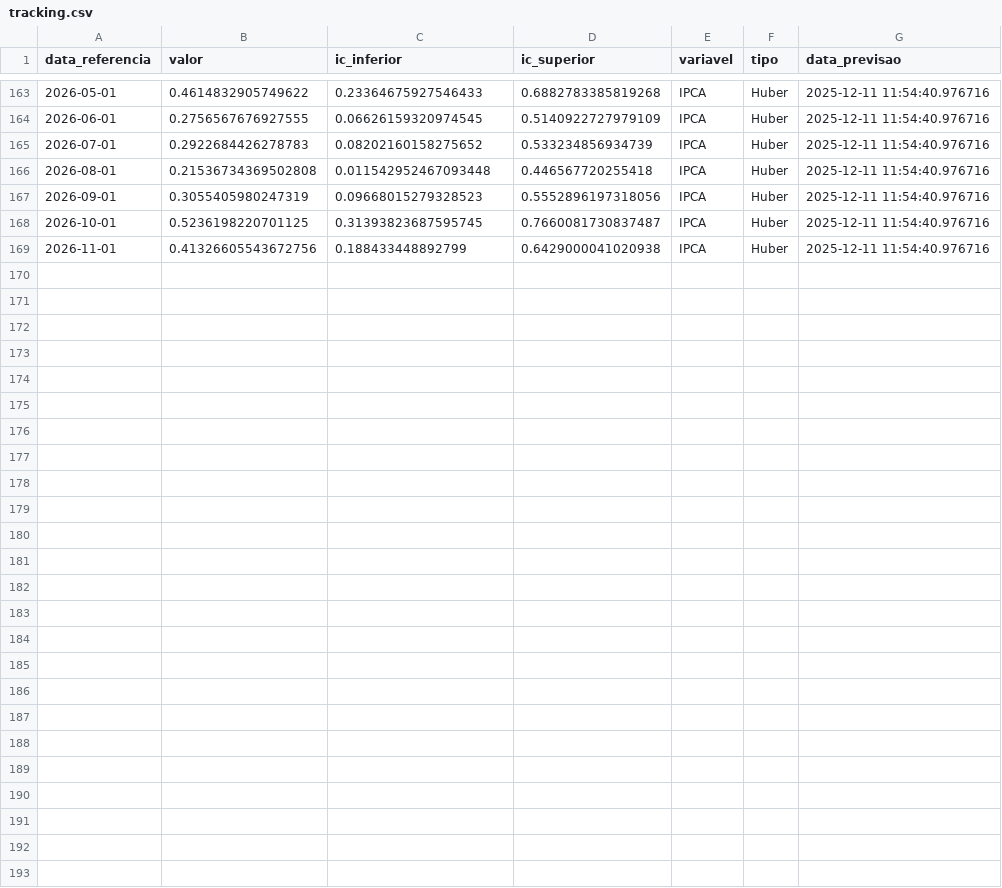
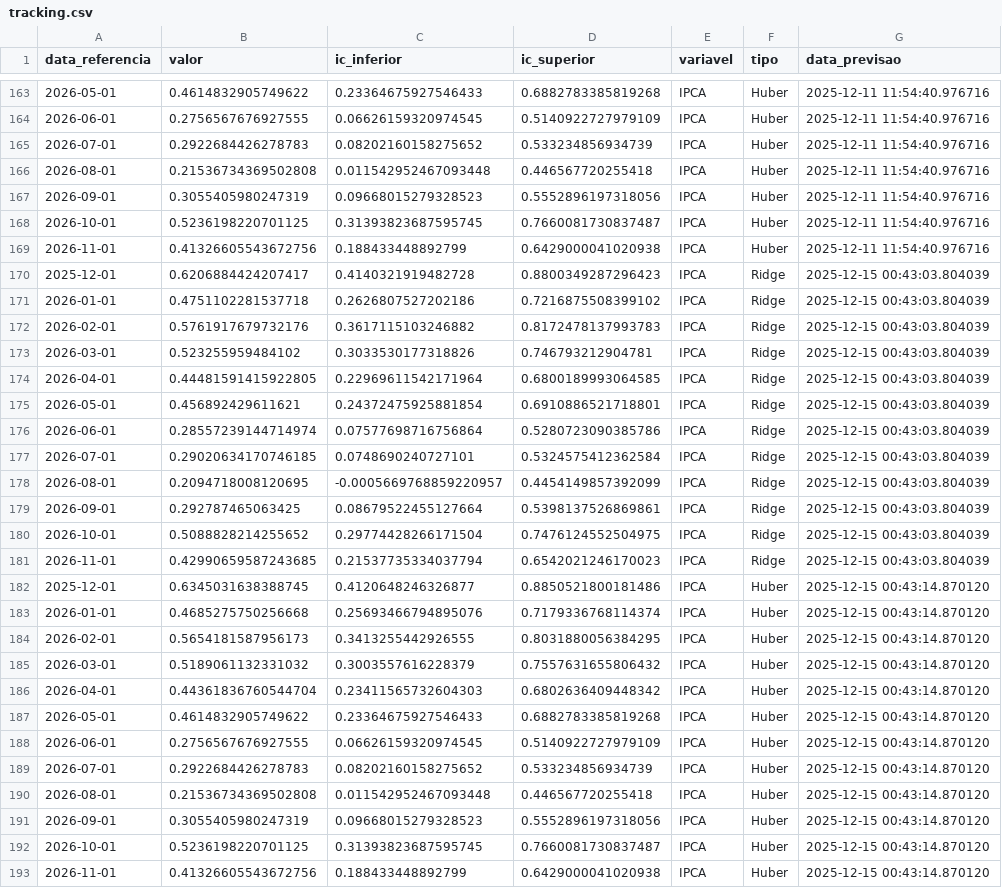
Before and after one commit to schoulten/imersao03, a CSV file: dados/tracking.csv, drawn as a sheet; only a part is shown, gaps mark what is left out; the diff names each change by its address in the sheet, - before the commit and + after, or states it on an @@ line.

```diff
--- a/dados/tracking.csv
+++ b/dados/tracking.csv
+row 170: 2025-12-01 | 0.6206884424207417 | 0.4140321919482728 | 0.8800349287296423 | IPCA | Ridge | 2025-12-15 00:43:03.804039
+row 171: 2026-01-01 | 0.4751102281537718 | 0.2626807527202186 | 0.7216875508399102 | IPCA | Ridge | 2025-12-15 00:43:03.804039
+row 172: 2026-02-01 | 0.5761917679732176 | 0.3617115103246882 | 0.8172478137993783 | IPCA | Ridge | 2025-12-15 00:43:03.804039
+row 173: 2026-03-01 | 0.523255959484102 | 0.3033530177318826 | 0.746793212904781 | IPCA | Ridge | 2025-12-15 00:43:03.804039
+row 174: 2026-04-01 | 0.44481591415922805 | 0.22969611542171964 | 0.6800189993064585 | IPCA | Ridge | 2025-12-15 00:43:03.804039
+row 175: 2026-05-01 | 0.456892429611621 | 0.24372475925881854 | 0.6910886521718801 | IPCA | Ridge | 2025-12-15 00:43:03.804039
+row 176: 2026-06-01 | 0.28557239144714974 | 0.07577698716756864 | 0.5280723090385786 | IPCA | Ridge | 2025-12-15 00:43:03.804039
+row 177: 2026-07-01 | 0.29020634170746185 | 0.0748690240727101 | 0.5324575412362584 | IPCA | Ridge | 2025-12-15 00:43:03.804039
+row 178: 2026-08-01 | 0.2094718008120695 | -0.0005669768859220957 | 0.4454149857392099 | IPCA | Ridge | 2025-12-15 00:43:03.804039
+row 179: 2026-09-01 | 0.292787465063425 | 0.08679522455127664 | 0.5398137526869861 | IPCA | Ridge | 2025-12-15 00:43:03.804039
+row 180: 2026-10-01 | 0.5088828214255652 | 0.29774428266171504 | 0.7476124552504975 | IPCA | Ridge | 2025-12-15 00:43:03.804039
+row 181: 2026-11-01 | 0.42990659587243685 | 0.21537735334037794 | 0.6542021246170023 | IPCA | Ridge | 2025-12-15 00:43:03.804039
+row 182: 2025-12-01 | 0.6345031638388745 | 0.4120648246326877 | 0.8850521800181486 | IPCA | Huber | 2025-12-15 00:43:14.870120
+row 183: 2026-01-01 | 0.4685275750256668 | 0.25693466794895076 | 0.7179336768114374 | IPCA | Huber | 2025-12-15 00:43:14.870120
+row 184: 2026-02-01 | 0.5654181587956173 | 0.3413255442926555 | 0.8031880056384295 | IPCA | Huber | 2025-12-15 00:43:14.870120
+row 185: 2026-03-01 | 0.5189061132331032 | 0.3003557616228379 | 0.7557631655806432 | IPCA | Huber | 2025-12-15 00:43:14.870120
+row 186: 2026-04-01 | 0.44361836760544704 | 0.23411565732604303 | 0.6802636409448342 | IPCA | Huber | 2025-12-15 00:43:14.870120
+row 187: 2026-05-01 | 0.4614832905749622 | 0.23364675927546433 | 0.6882783385819268 | IPCA | Huber | 2025-12-15 00:43:14.870120
+row 188: 2026-06-01 | 0.2756567676927555 | 0.06626159320974545 | 0.5140922727979109 | IPCA | Huber | 2025-12-15 00:43:14.870120
+row 189: 2026-07-01 | 0.2922684426278783 | 0.08202160158275652 | 0.533234856934739 | IPCA | Huber | 2025-12-15 00:43:14.870120
+row 190: 2026-08-01 | 0.21536734369502808 | 0.011542952467093448 | 0.446567720255418 | IPCA | Huber | 2025-12-15 00:43:14.870120
+row 191: 2026-09-01 | 0.3055405980247319 | 0.09668015279328523 | 0.5552896197318056 | IPCA | Huber | 2025-12-15 00:43:14.870120
+row 192: 2026-10-01 | 0.5236198220701125 | 0.31393823687595745 | 0.7660081730837487 | IPCA | Huber | 2025-12-15 00:43:14.870120
+row 193: 2026-11-01 | 0.41326605543672756 | 0.188433448892799 | 0.6429000041020938 | IPCA | Huber | 2025-12-15 00:43:14.870120
```
